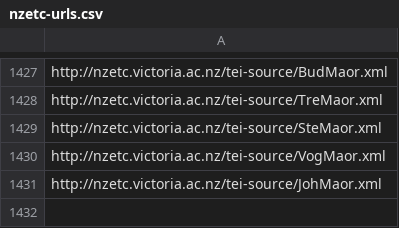
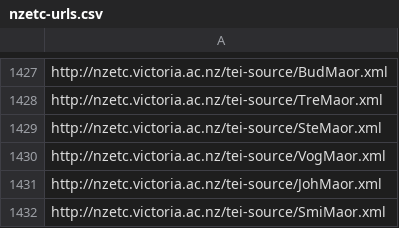
Before and after one commit to stuartyeates/sampler, a CSV file: TEI/nzetc-urls.csv, drawn as a sheet; only a part is shown, gaps mark what is left out.

Commit message:
add

```diff
--- a/TEI/nzetc-urls.csv
+++ b/TEI/nzetc-urls.csv
@@ -1431 +1431,2 @@ http://nzetc.victoria.ac.nz/tei-source/VogMaor.xml
 http://nzetc.victoria.ac.nz/tei-source/JohMaor.xml
+http://nzetc.victoria.ac.nz/tei-source/SmiMaor.xml
```
